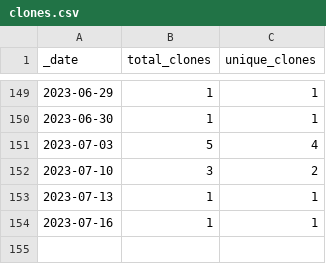
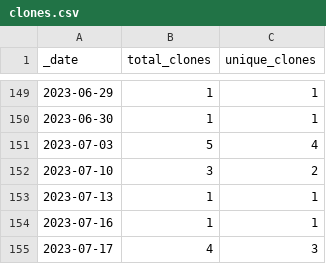
Before and after one commit to rgiessmann/4, a CSV file: traffic/clones.csv, drawn as a sheet; only a part is shown, gaps mark what is left out.

Commit message:
GitHub traffic

```diff
--- a/traffic/clones.csv
+++ b/traffic/clones.csv
@@ -154 +154,2 @@ _date,total_clones,unique_clones
 2023-07-16,1,1
+2023-07-17,4,3
```
Also changed, not shown: 1 other file.
